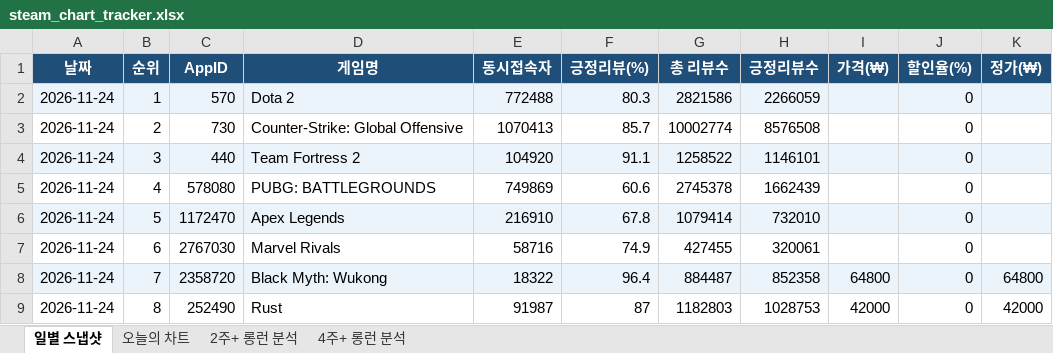
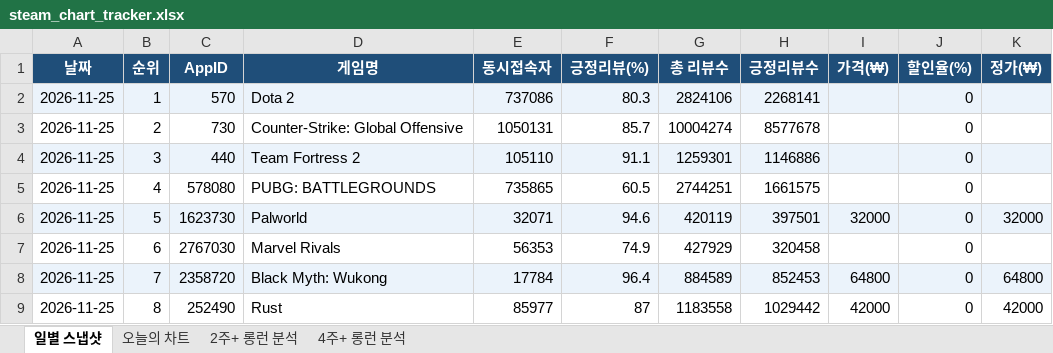
Before and after one commit to yunahro0513/steam-tracker, an Excel workbook: steam_chart_tracker.xlsx, sheet 일별 스냅샷, drawn as a sheet; only a part is shown; values as stored, in another font and other column widths than the file's, no borders; the diff covers the shown part only; the diff names each change by its address in the sheet, - before the commit and + after, or states it on an @@ line.

```diff
--- a/steam_chart_tracker.xlsx (sheet 일별 스냅샷)
+++ b/steam_chart_tracker.xlsx (sheet 일별 스냅샷)
-A2:A9 (날짜): 2026-11-24
+A2:A9 (날짜): 2026-11-25
-E2 (동시접속자): 772488
+E2 (동시접속자): 737086
-G2 (총 리뷰수): 2821586
+G2 (총 리뷰수): 2824106
-H2 (긍정리뷰수): 2266059
+H2 (긍정리뷰수): 2268141
-E3 (동시접속자): 1070413
+E3 (동시접속자): 1050131
-G3 (총 리뷰수): 10002774
+G3 (총 리뷰수): 10004274
-H3 (긍정리뷰수): 8576508
+H3 (긍정리뷰수): 8577678
-E4 (동시접속자): 104920
+E4 (동시접속자): 105110
-G4 (총 리뷰수): 1258522
+G4 (총 리뷰수): 1259301
-H4 (긍정리뷰수): 1146101
+H4 (긍정리뷰수): 1146886
-E5 (동시접속자): 749869
+E5 (동시접속자): 735865
-F5 (긍정리뷰(%)): 60.6
+F5 (긍정리뷰(%)): 60.5
-G5 (총 리뷰수): 2745378
+G5 (총 리뷰수): 2744251
-H5 (긍정리뷰수): 1662439
+H5 (긍정리뷰수): 1661575
-C6 (AppID): 1172470
+C6 (AppID): 1623730
-D6 (게임명): Apex Legends
+D6 (게임명): Palworld
-E6 (동시접속자): 216910
+E6 (동시접속자): 32071
-F6 (긍정리뷰(%)): 67.8
+F6 (긍정리뷰(%)): 94.6
-G6 (총 리뷰수): 1079414
+G6 (총 리뷰수): 420119
-H6 (긍정리뷰수): 732010
+H6 (긍정리뷰수): 397501
-I6 (가격(₩)): (empty)
+I6 (가격(₩)): 32000
-K6 (정가(₩)): (empty)
+K6 (정가(₩)): 32000
-E7 (동시접속자): 58716
+E7 (동시접속자): 56353
-G7 (총 리뷰수): 427455
+G7 (총 리뷰수): 427929
-H7 (긍정리뷰수): 320061
+H7 (긍정리뷰수): 320458
-E8 (동시접속자): 18322
+E8 (동시접속자): 17784
-G8 (총 리뷰수): 884487
+G8 (총 리뷰수): 884589
-H8 (긍정리뷰수): 852358
+H8 (긍정리뷰수): 852453
-E9 (동시접속자): 91987
+E9 (동시접속자): 85977
-G9 (총 리뷰수): 1182803
+G9 (총 리뷰수): 1183558
-H9 (긍정리뷰수): 1028753
+H9 (긍정리뷰수): 1029442
```
Also changed, not shown: 356 edited cells elsewhere in this sheet, sheet 오늘의 차트, sheet 2주+ 롱런 분석, sheet 4주+ 롱런 분석, 1 other file.
